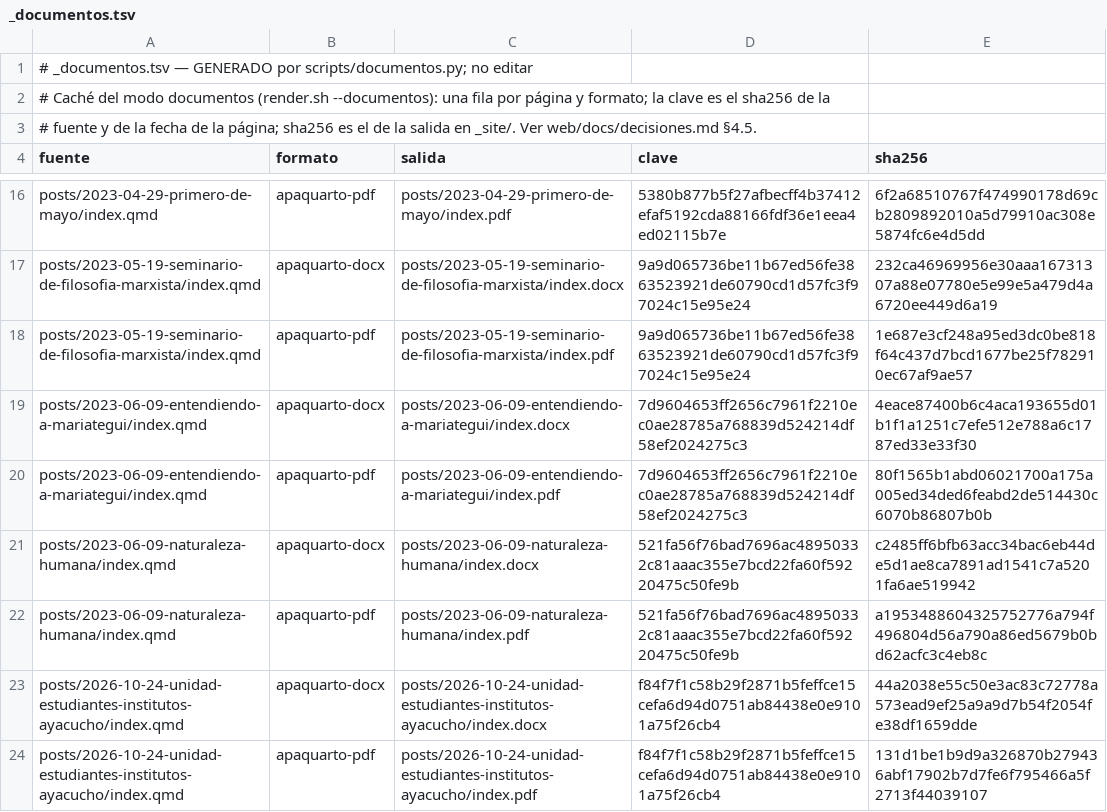
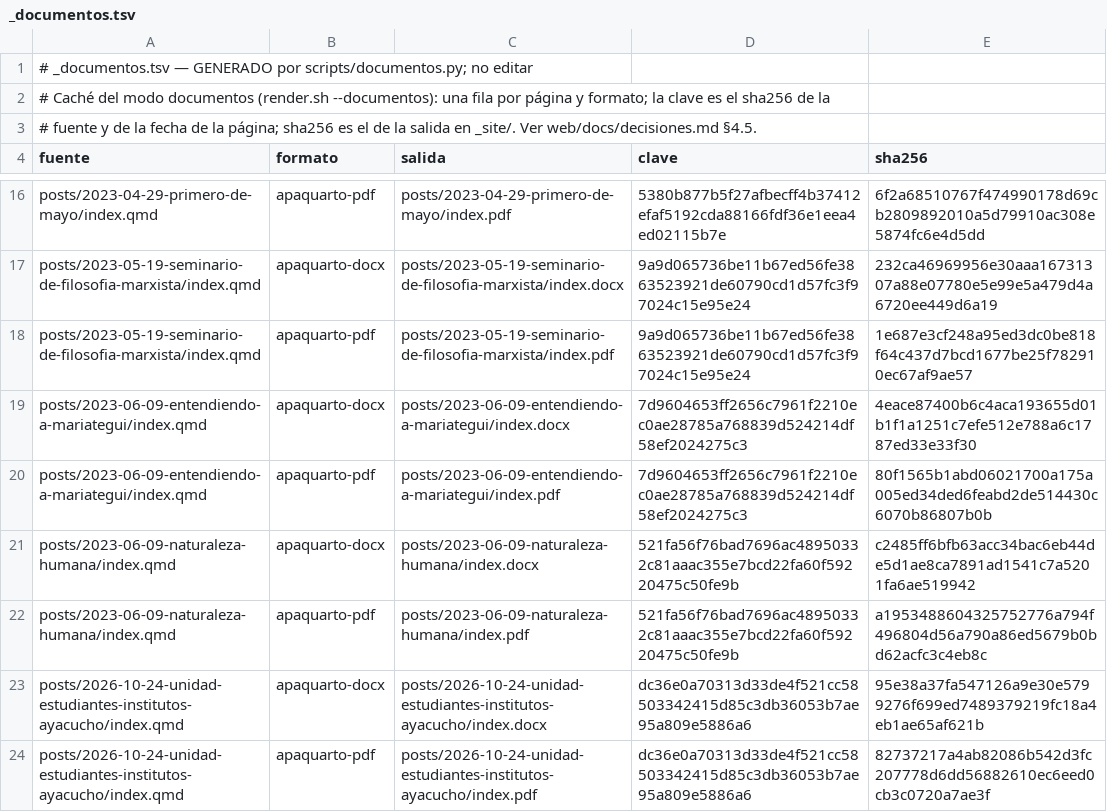
Before and after one commit to achalmed/dialectica-y-mercado, a TSV file: _documentos.tsv, drawn as a sheet; only a part is shown, gaps mark what is left out.

```diff
--- a/_documentos.tsv
+++ b/_documentos.tsv
@@ -22,3 +22,3 @@ posts/2023-06-09-naturaleza-humana/index.qmd	apaquarto-docx	posts/2023-06-09-nat
 posts/2023-06-09-naturaleza-humana/index.qmd	apaquarto-pdf	posts/2023-06-09-naturaleza-humana/index.pdf	521fa56f76bad7696ac48950332c81aaac355e7bcd22fa60f59220475c50fe9b	a1953488604325752776a794f496804d56a790a86ed5679b0bd62acfc3c4eb8c
-posts/2026-10-24-unidad-estudiantes-institutos-ayacucho/index.qmd	apaquarto-docx	posts/2026-10-24-unidad-estudiantes-institutos-ayacucho/index.docx	f84f7f1c58b29f2871b5feffce15cefa6d94d0751ab84438e0e9101a75f26cb4	44a2038e55c50e3ac83c72778a573ead9ef25a9a9d7b54f2054fe38df1659dde
-posts/2026-10-24-unidad-estudiantes-institutos-ayacucho/index.qmd	apaquarto-pdf	posts/2026-10-24-unidad-estudiantes-institutos-ayacucho/index.pdf	f84f7f1c58b29f2871b5feffce15cefa6d94d0751ab84438e0e9101a75f26cb4	131d1be1b9d9a326870b279436abf17902b7d7fe6f795466a5f2713f44039107
+posts/2026-10-24-unidad-estudiantes-institutos-ayacucho/index.qmd	apaquarto-docx	posts/2026-10-24-unidad-estudiantes-institutos-ayacucho/index.docx	dc36e0a70313d33de4f521cc58503342415d85c3db36053b7ae95a809e5886a6	95e38a37fa547126a9e30e5799276f699ed7489379219fc18a4eb1ae65af621b
+posts/2026-10-24-unidad-estudiantes-institutos-ayacucho/index.qmd	apaquarto-pdf	posts/2026-10-24-unidad-estudiantes-institutos-ayacucho/index.pdf	dc36e0a70313d33de4f521cc58503342415d85c3db36053b7ae95a809e5886a6	82737217a4ab82086b542d3fc207778d6dd56882610ec6eed0cb3c0720a7ae3f
```
Also changed, not shown: 9 other files.
